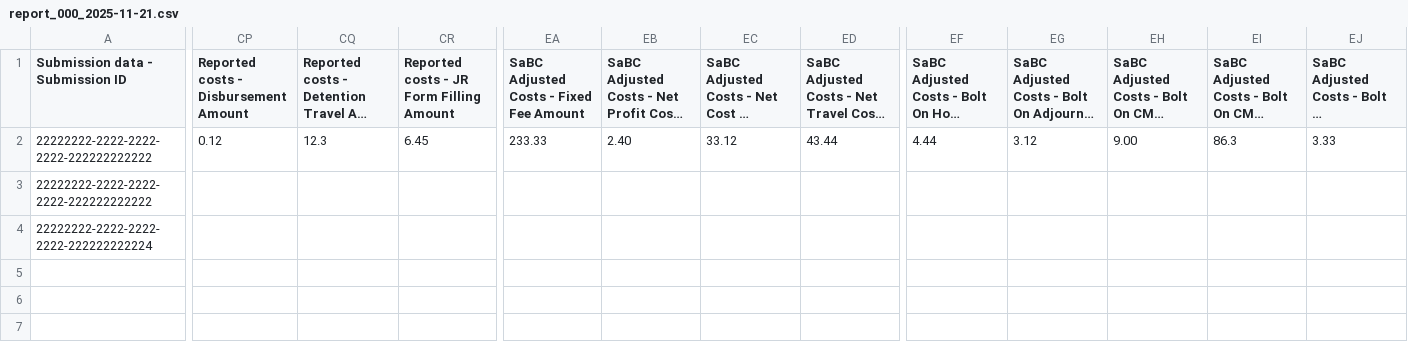
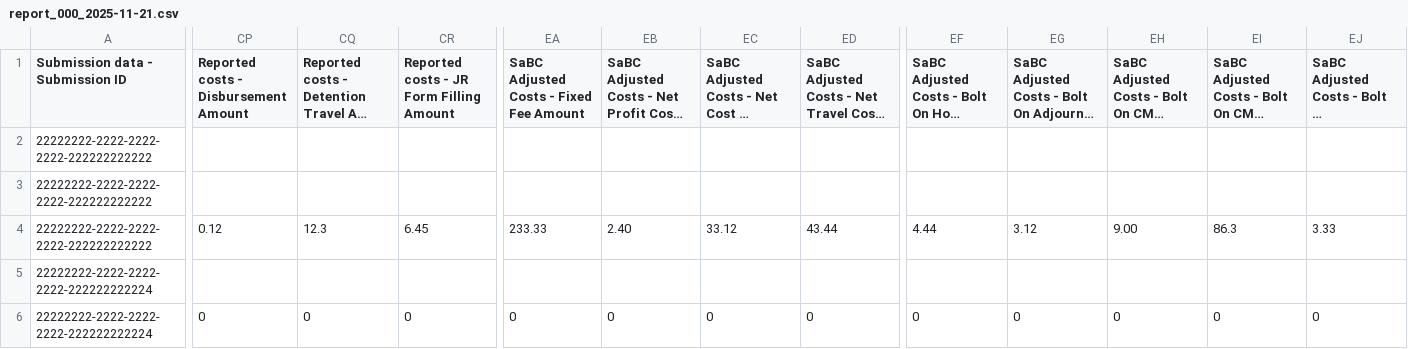
Before and after one commit to ministryofjustice/laa-data-claims-reporting-service, a CSV file: src/integrationTest/resources/expected_csv_files/reports/monthly/report_000_2025-11-21.csv, drawn as a sheet; only a part is shown, gaps mark what is left out; long unchanged cells end in …; rows hold the shown columns only; the diff covers the shown part only; the diff names each change by its address in the sheet, - before the commit and + after, or states it on an @@ line.

Commit message:
LPF-1291 - void status on claims in reports (#133)
* LPF-1219 - void status on claims in reports

* LPF-1291 - void status on claims in reports

* LPF-1291 - void status on claims in reports

* LPF-1291 - void status on claims in reports

* LPF-1291 - align file names

* LPF-1291 - add void test asseessment

* LPF-1291 - update ITs and fix flaky data issues

* LPF-1291 - clean up spacing

* LPF-1291 - use sql script to cleanup tests

* LPF-1291 - upgrade version to resolve some snyk issues

```diff
--- a/src/integrationTest/resources/expected_csv_files/reports/monthly/report_000_2025-11-21.csv
+++ b/src/integrationTest/resources/expected_csv_files/reports/monthly/report_000_2025-11-21.csv
-CP2: 0.12
+CP2: (empty)
-CQ2: 12.3
+CQ2: (empty)
-CR2: 6.45
+CR2: (empty)
-EA2: 233.33
+EA2: (empty)
-EB2: 2.40
+EB2: (empty)
-EC2: 33.12
+EC2: (empty)
-ED2: 43.44
+ED2: (empty)
-EF2: 4.44
+EF2: (empty)
-EG2: 3.12
+EG2: (empty)
-EH2: 9.00
+EH2: (empty)
-EI2: 86.3
+EI2: (empty)
-EJ2: 3.33
+EJ2: (empty)
+row 4: 22222222-2222-2222-2222-222222222222 | 0.12 | 12.3 | 6.45 | 233.33 | 2.40 | 33.12 | 43.44 | 4.44 | 3.12 | 9.00 | 86.3 | 3.33
+row 6: 22222222-2222-2222-2222-222222222224 | 0 | 0 | 0 | 0 | 0 | 0 | 0 | 0 | 0 | 0 | 0 | 0
```
Also changed, not shown: 10 edited cells elsewhere in this file, src/integrationTest/resources/expected_csv_files/reports/daily/report_012_2025-11-21.csv, src/integrationTest/resources/expected_csv_files/reports/daily/report_014_2025-11-21.csv, 14 other files.
